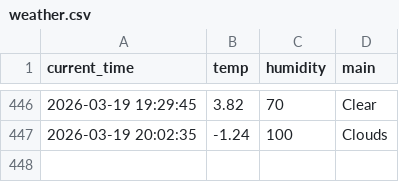
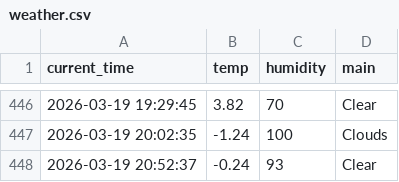
Before and after one commit to kimkcj2007-code/weather_5m, a CSV file: weather.csv, drawn as a sheet; only a part is shown, gaps mark what is left out; the diff names each change by its address in the sheet, - before the commit and + after, or states it on an @@ line.

```diff
--- a/weather.csv
+++ b/weather.csv
+row 448: 2026-03-19 20:52:37 | -0.24 | 93 | Clear
```
